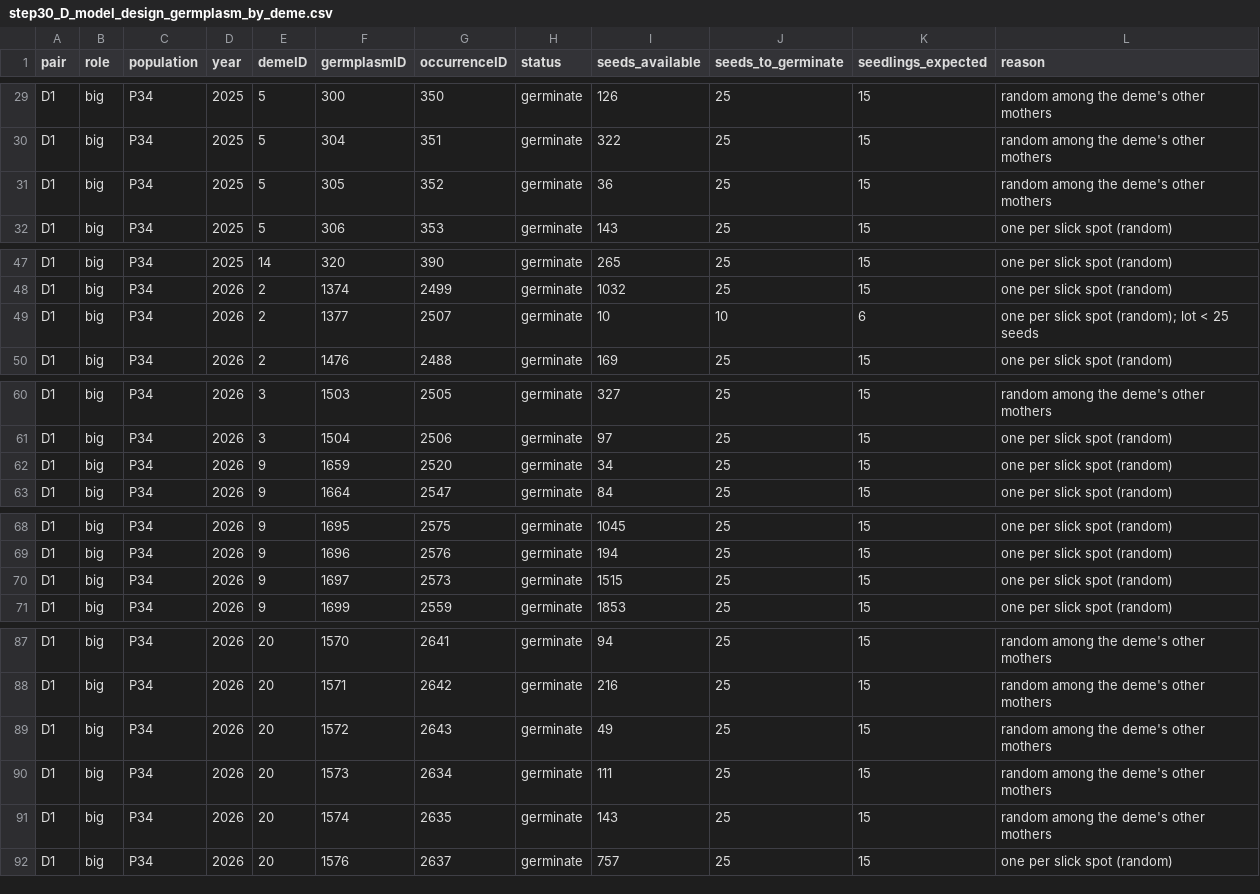
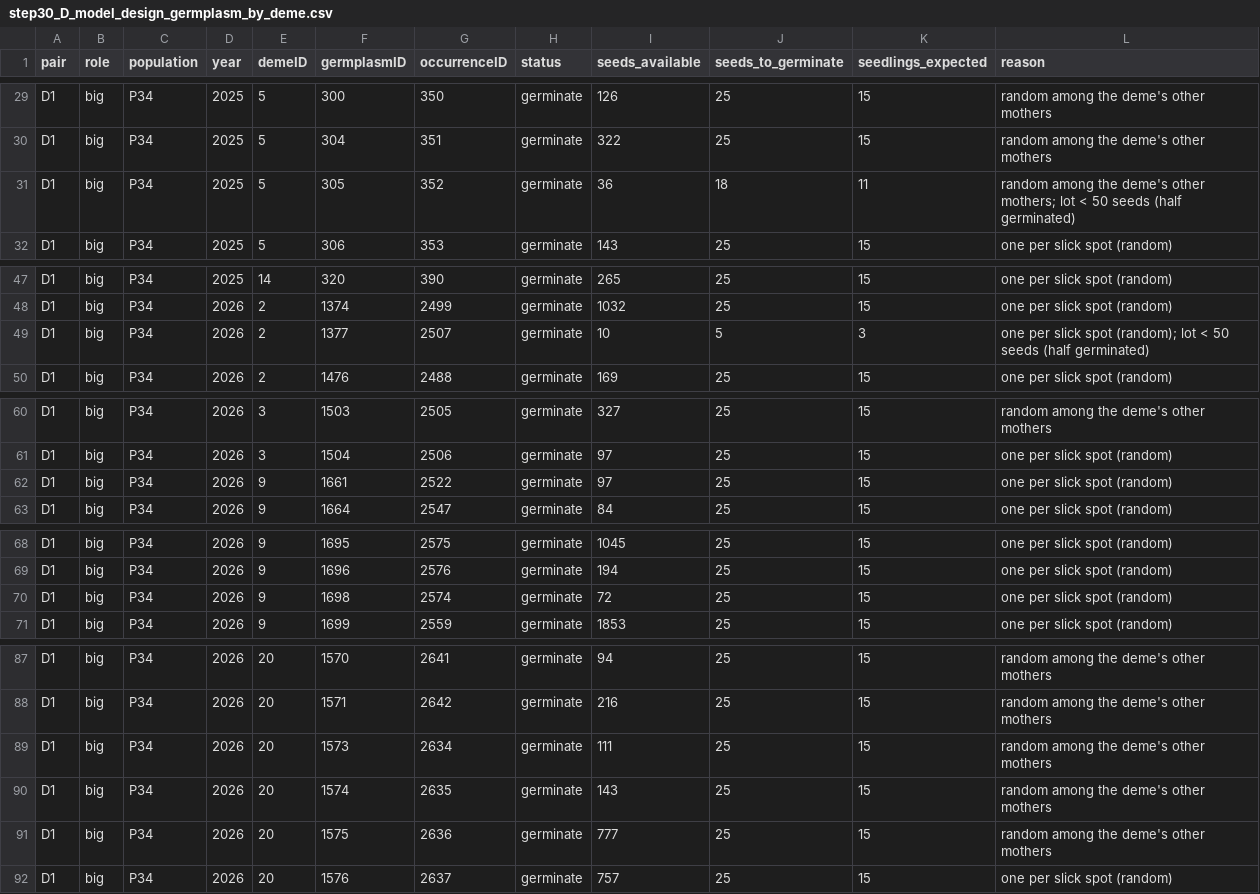
Before and after one commit to svenbuerki/LEPA_mate_limitation, a CSV file: tables/step30_D_model_design_germplasm_by_deme.csv, drawn as a sheet; only a part is shown, gaps mark what is left out.

Commit message:
D1 lab sheet: keep at least half of every seed lot in reserve; mothers redrawn and re-frozen (2026-10-29)
Mothers per deme are now drawn among lots of >= 50 seeds; each mother gets
25 seeds or half her lot. 88 of 91 mothers unchanged (3 replaced in P34 2026),
2 248 seeds (~1 349 seedlings); deme selection and allele recovery unchanged.

```diff
--- a/tables/step30_D_model_design_germplasm_by_deme.csv
+++ b/tables/step30_D_model_design_germplasm_by_deme.csv
@@ -30,3 +30,3 @@ D1,big,P34,2025,5,300,350,germinate,126,25,15,random among the deme's other moth
 D1,big,P34,2025,5,304,351,germinate,322,25,15,random among the deme's other mothers
-D1,big,P34,2025,5,305,352,germinate,36,25,15,random among the deme's other mothers
+D1,big,P34,2025,5,305,352,germinate,36,18,11,random among the deme's other mothers; lot < 50 seeds (half germinated)
 D1,big,P34,2025,5,306,353,germinate,143,25,15,one per slick spot (random)
@@ -48,3 +48,3 @@ D1,big,P34,2025,14,320,390,germinate,265,25,15,one per slick spot (random)
 D1,big,P34,2026,2,1374,2499,germinate,1032,25,15,one per slick spot (random)
-D1,big,P34,2026,2,1377,2507,germinate,10,10,6,one per slick spot (random); lot < 25 seeds
+D1,big,P34,2026,2,1377,2507,germinate,10,5,3,one per slick spot (random); lot < 50 seeds (half germinated)
 D1,big,P34,2026,2,1476,2488,germinate,169,25,15,one per slick spot (random)
@@ -61,3 +61,3 @@ D1,big,P34,2026,3,1503,2505,germinate,327,25,15,random among the deme's other mo
 D1,big,P34,2026,3,1504,2506,germinate,97,25,15,one per slick spot (random)
-D1,big,P34,2026,9,1659,2520,germinate,34,25,15,one per slick spot (random)
+D1,big,P34,2026,9,1661,2522,germinate,97,25,15,one per slick spot (random)
 D1,big,P34,2026,9,1664,2547,germinate,84,25,15,one per slick spot (random)
@@ -69,3 +69,3 @@ D1,big,P34,2026,9,1695,2575,germinate,1045,25,15,one per slick spot (random)
 D1,big,P34,2026,9,1696,2576,germinate,194,25,15,one per slick spot (random)
-D1,big,P34,2026,9,1697,2573,germinate,1515,25,15,one per slick spot (random)
+D1,big,P34,2026,9,1698,2574,germinate,72,25,15,one per slick spot (random)
 D1,big,P34,2026,9,1699,2559,germinate,1853,25,15,one per slick spot (random)
@@ -88,5 +88,5 @@ D1,big,P34,2026,20,1570,2641,germinate,94,25,15,random among the deme's other mo
 D1,big,P34,2026,20,1571,2642,germinate,216,25,15,random among the deme's other mothers
-D1,big,P34,2026,20,1572,2643,germinate,49,25,15,random among the deme's other mothers
 D1,big,P34,2026,20,1573,2634,germinate,111,25,15,random among the deme's other mothers
 D1,big,P34,2026,20,1574,2635,germinate,143,25,15,random among the deme's other mothers
+D1,big,P34,2026,20,1575,2636,germinate,777,25,15,random among the deme's other mothers
 D1,big,P34,2026,20,1576,2637,germinate,757,25,15,one per slick spot (random)
```
Also changed, not shown: tables/step30_D_model_design_lab_sheet.tsv, tables/step30_D_model_design_pick_list.tsv, 10 other files.
